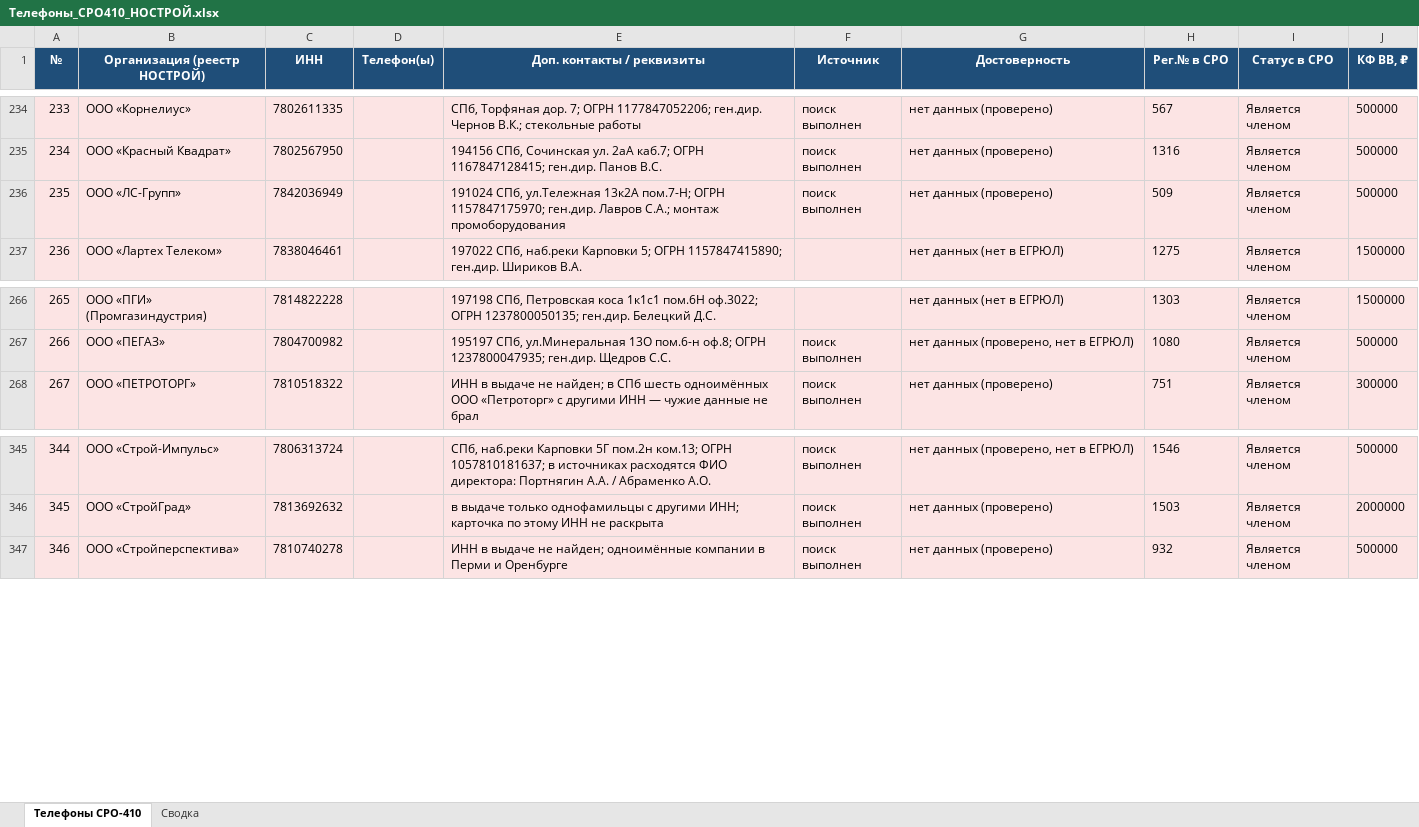
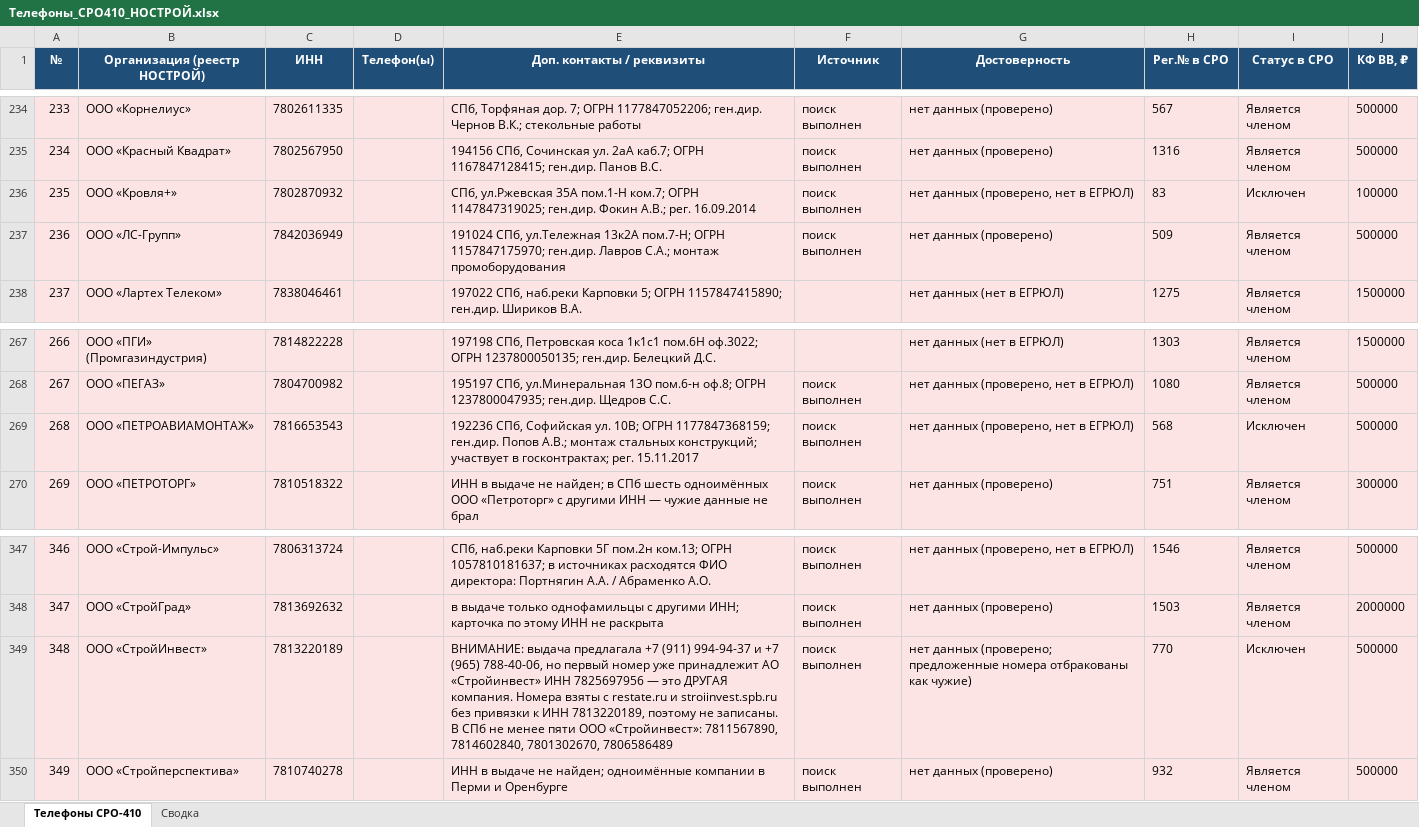
Before and after one commit to caesart966-web/first_reposirtory, an Excel workbook: Телефоны_СРО410_НОСТРОЙ.xlsx, sheet Телефоны СРО-410, drawn as a sheet; only a part is shown, gaps mark what is left out; values as stored, in another font and other column widths than the file's, no borders; addresses are those after the commit; the diff names each change by its address in the sheet, - before the commit and + after, or states it on an @@ line.

```diff
--- a/Телефоны_СРО410_НОСТРОЙ.xlsx (sheet Телефоны СРО-410)
+++ b/Телефоны_СРО410_НОСТРОЙ.xlsx (sheet Телефоны СРО-410)
+row 236: 235 | ООО «Кровля+» | 7802870932 |  | СПб, ул.Ржевская 35А пом.1-Н ком.7; ОГРН 1147847319025; ген.дир. Фокин А.В.; рег. 16.09.2014 | поиск выполнен | нет данных (проверено, нет в ЕГРЮЛ) | 83 | Исключен | 100000
@@ column A (№) renumbered from row 237 down @@
+row 269: 268 | ООО «ПЕТРОАВИАМОНТАЖ» | 7816653543 |  | 192236 СПб, Софийская ул. 10В; ОГРН 1177847368159; ген.дир. Попов А.В.; монтаж стальных конструкций; участвует в госконтрактах; рег. 15.11.2017 | поиск выполнен | нет данных (проверено, нет в ЕГРЮЛ) | 568 | Исключен | 500000
+row 349: 348 | ООО «СтройИнвест» | 7813220189 |  | ВНИМАНИЕ: выдача предлагала +7 (911) 994-94-37 и +7 (965) 788-40-06, но первый номер уже принадлежит АО «Стройинвест» ИНН 7825697956 — это ДРУГАЯ компания. Номера взяты с restate.ru и stroiinvest.spb.ru без привязки к ИНН 7813220189, поэтому не записаны. В СПб не менее пяти ООО «Стройинвест»: 7811567890, 7814602840, 7801302670, 7806586489 | поиск выполнен | нет данных (проверено; предложенные номера отбракованы как чужие) | 770 | Исключен | 500000
```
Also changed, not shown: sheet Сводка, 1 other file.
